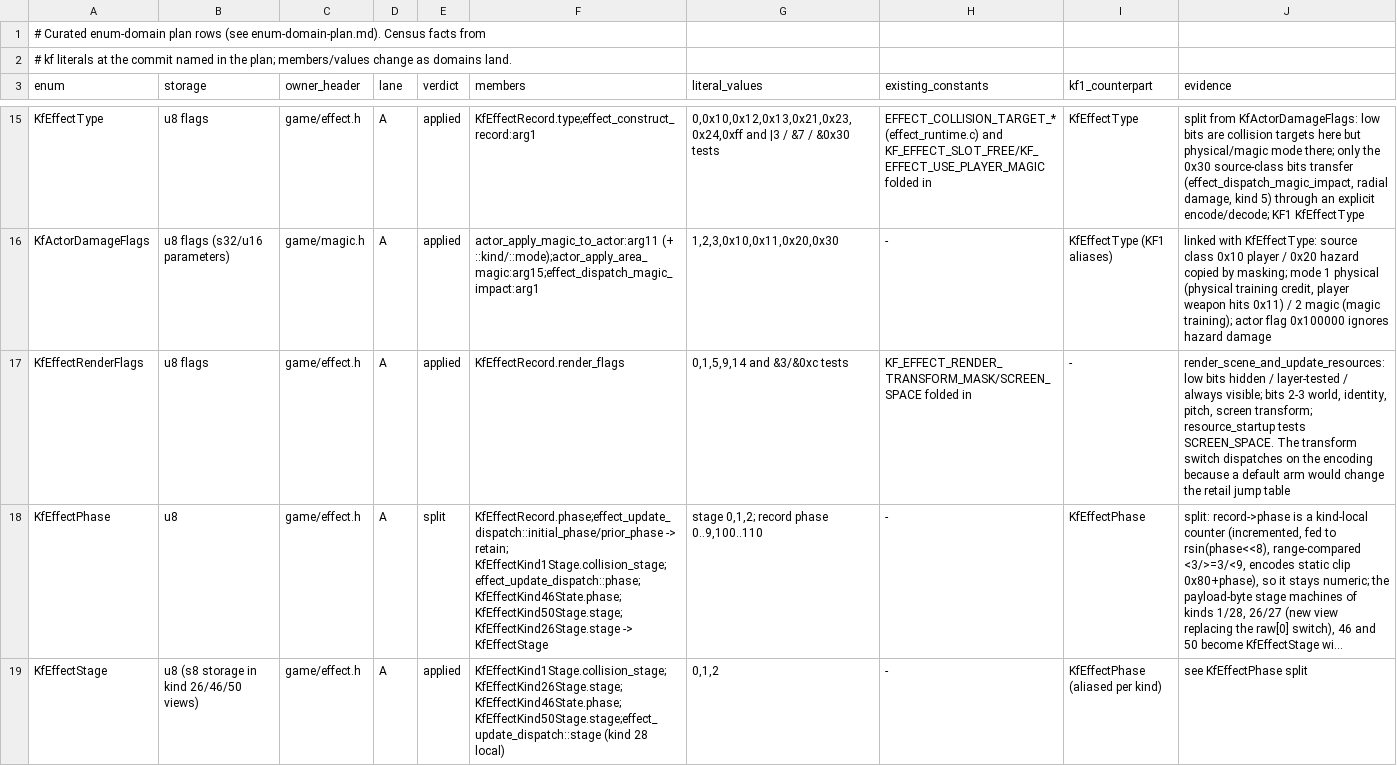
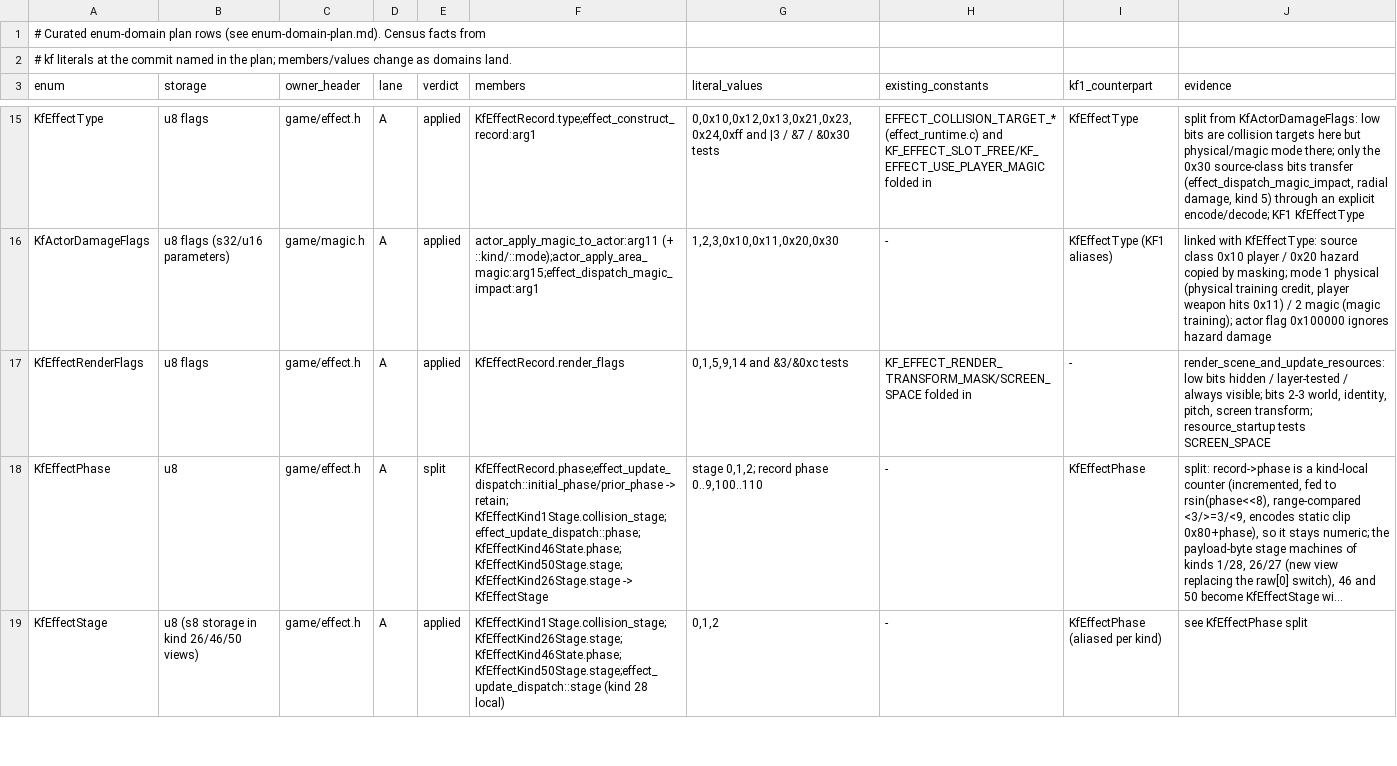
Before and after one commit to sushi-shi/kings-field-2-decomp, a TSV file: docs/enum-domain-plan.tsv, drawn as a sheet; only a part is shown, gaps mark what is left out; long unchanged cells end in …; the diff covers the shown part only; the diff names each change by its address in the sheet, - before the commit and + after, or states it on an @@ line.

```diff
--- a/docs/enum-domain-plan.tsv
+++ b/docs/enum-domain-plan.tsv
-J17 (evidence): …resource_startup tests SCREEN_SPACE. The transform switch dispatches on the encoding because a default arm would change the retail jump table
+J17 (evidence): …resource_startup tests SCREEN_SPACE
```
Also changed, not shown: 1 added row elsewhere in this file, 4 other files.
